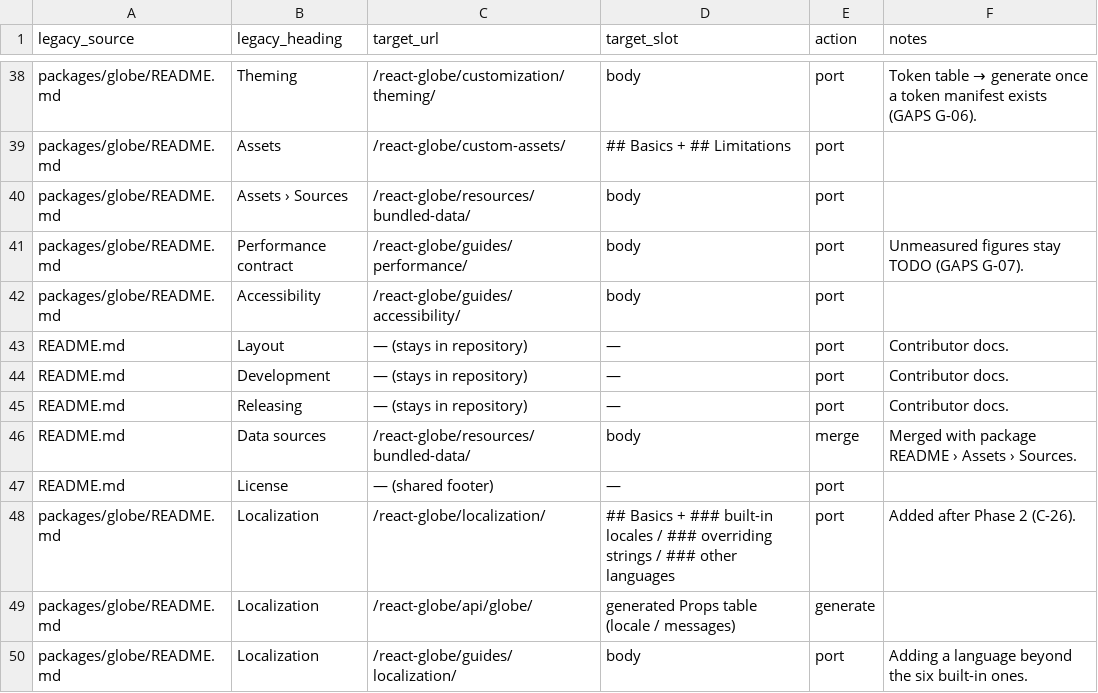
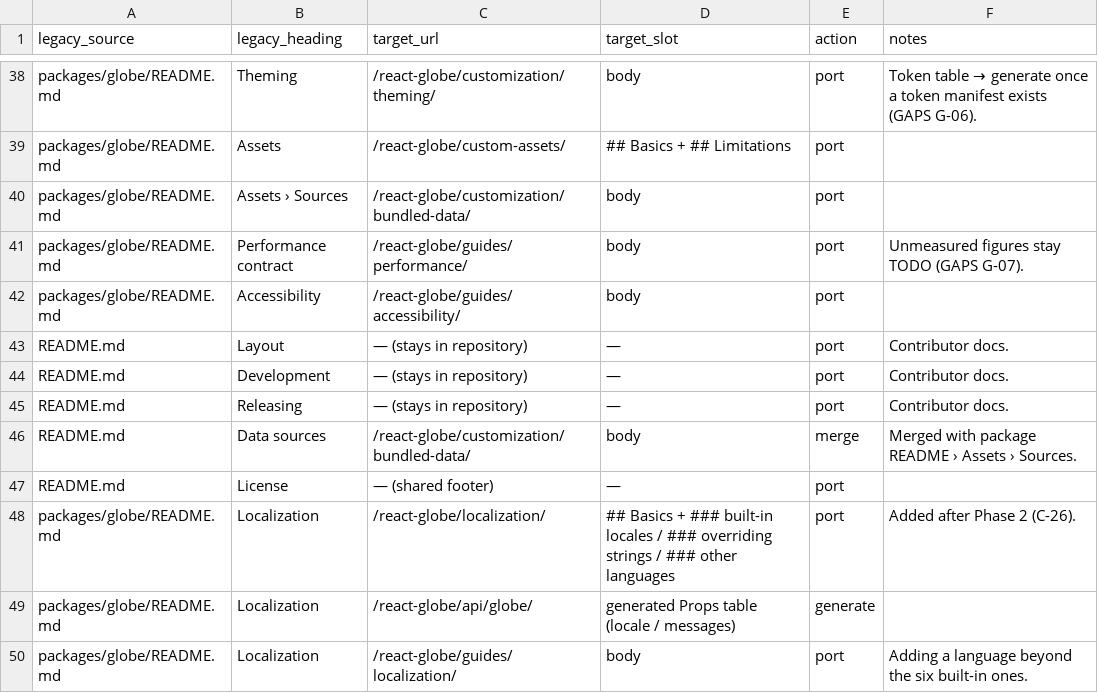
Before and after one commit to kiralygyula92/react-globe, a CSV file: docs/migration/section-map.csv, drawn as a sheet; only a part is shown, gaps mark what is left out.

```diff
--- a/docs/migration/section-map.csv
+++ b/docs/migration/section-map.csv
@@ -39,3 +39,3 @@ packages/globe/README.md,Theming,/react-globe/customization/theming/,body,port,T
 packages/globe/README.md,Assets,/react-globe/custom-assets/,## Basics + ## Limitations,port,
-packages/globe/README.md,Assets › Sources,/react-globe/resources/bundled-data/,body,port,
+packages/globe/README.md,Assets › Sources,/react-globe/customization/bundled-data/,body,port,
 packages/globe/README.md,Performance contract,/react-globe/guides/performance/,body,port,Unmeasured figures stay TODO (GAPS G-07).
@@ -45,3 +45,3 @@ README.md,Development,— (stays in repository),—,port,Contributor docs.
 README.md,Releasing,— (stays in repository),—,port,Contributor docs.
-README.md,Data sources,/react-globe/resources/bundled-data/,body,merge,Merged with package README › Assets › Sources.
+README.md,Data sources,/react-globe/customization/bundled-data/,body,merge,Merged with package README › Assets › Sources.
 README.md,License,— (shared footer),—,port,
```
Also changed, not shown: docs/migration/url-map.csv, docs/qa/redirect-check.csv, 39 other files.
